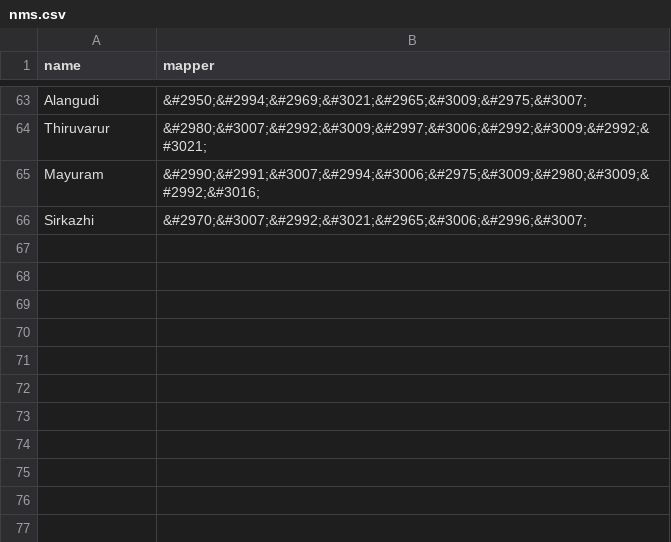
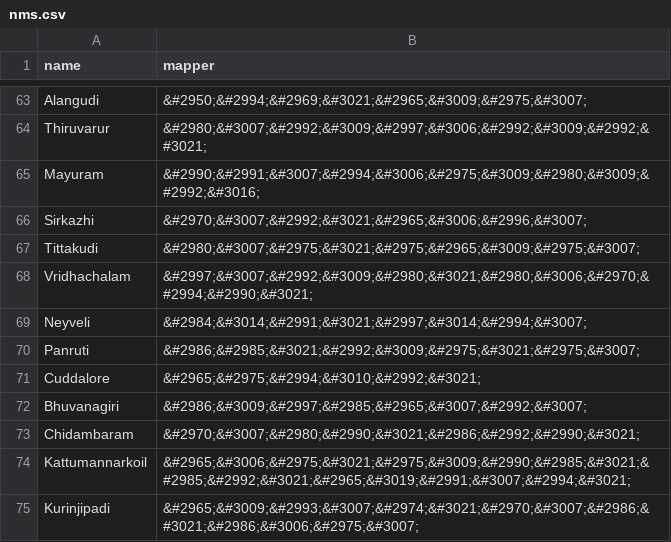
Before and after one commit to Data-Analytics/data-analytics.github.io, a CSV file: Election_Data/nms.csv, drawn as a sheet; only a part is shown, gaps mark what is left out; the diff names each change by its address in the sheet, - before the commit and + after, or states it on an @@ line.

```diff
--- a/Election_Data/nms.csv
+++ b/Election_Data/nms.csv
+row 67: Tittakudi | &#2980;&#3007;&#2975;&#3021;&#2975;&#2965;&#3009;&#2975;&#3007;
+row 68: Vridhachalam | &#2997;&#3007;&#2992;&#3009;&#2980;&#3021;&#2980;&#3006;&#2970;&#2994;&#2990;&#3021;
+row 69: Neyveli | &#2984;&#3014;&#2991;&#3021;&#2997;&#3014;&#2994;&#3007;
+row 70: Panruti | &#2986;&#2985;&#3021;&#2992;&#3009;&#2975;&#3021;&#2975;&#3007;
+row 71: Cuddalore | &#2965;&#2975;&#2994;&#3010;&#2992;&#3021;
+row 72: Bhuvanagiri | &#2986;&#3009;&#2997;&#2985;&#2965;&#3007;&#2992;&#3007;
+row 73: Chidambaram | &#2970;&#3007;&#2980;&#2990;&#3021;&#2986;&#2992;&#2990;&#3021;
+row 74: Kattumannarkoil | &#2965;&#3006;&#2975;&#3021;&#2975;&#3009;&#2990;&#2985;&#3021;&#2985;&#2992;&#3021;&#2965;&#3019;&#2991;&#3007;&#2994;&#3021;
+row 75: Kurinjipadi | &#2965;&#3009;&#2993;&#3007;&#2974;&#3021;&#2970;&#3007;&#2986;&#3021;&#2986;&#3006;&#2975;&#3007;
```
Also changed, not shown: 1 other file.
